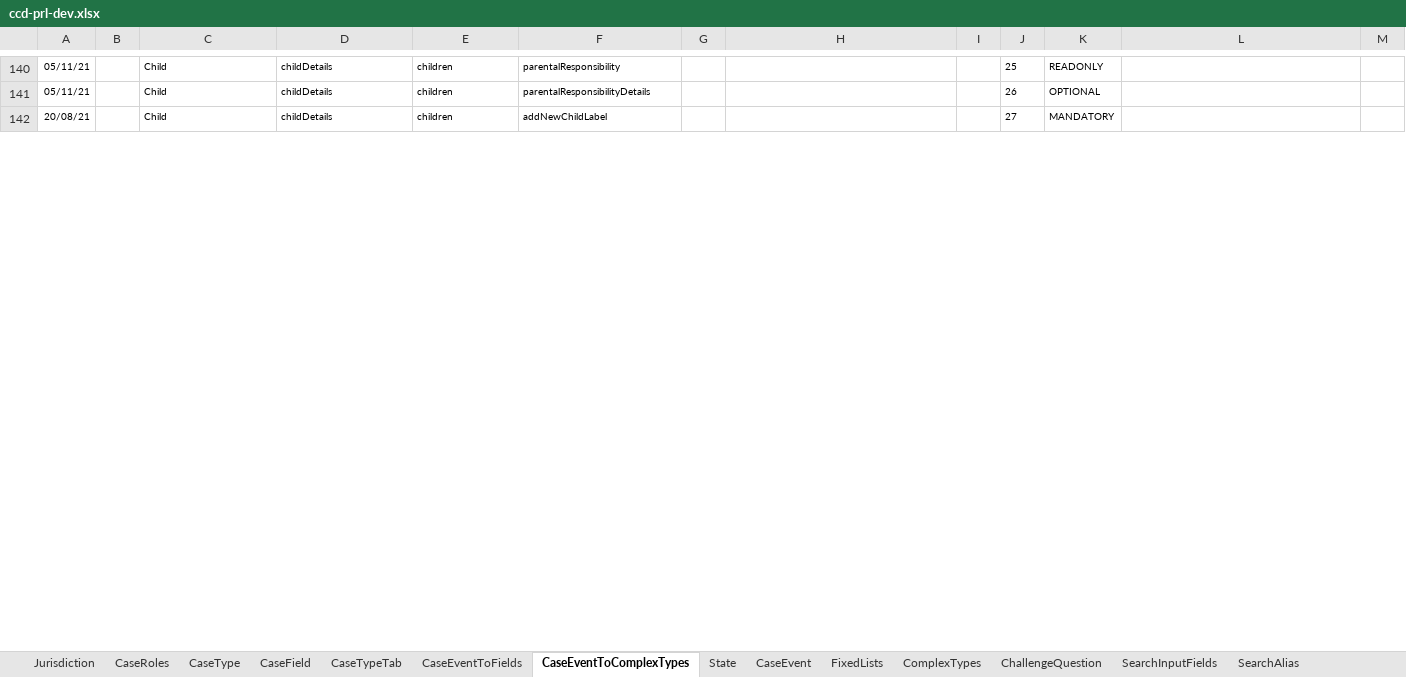
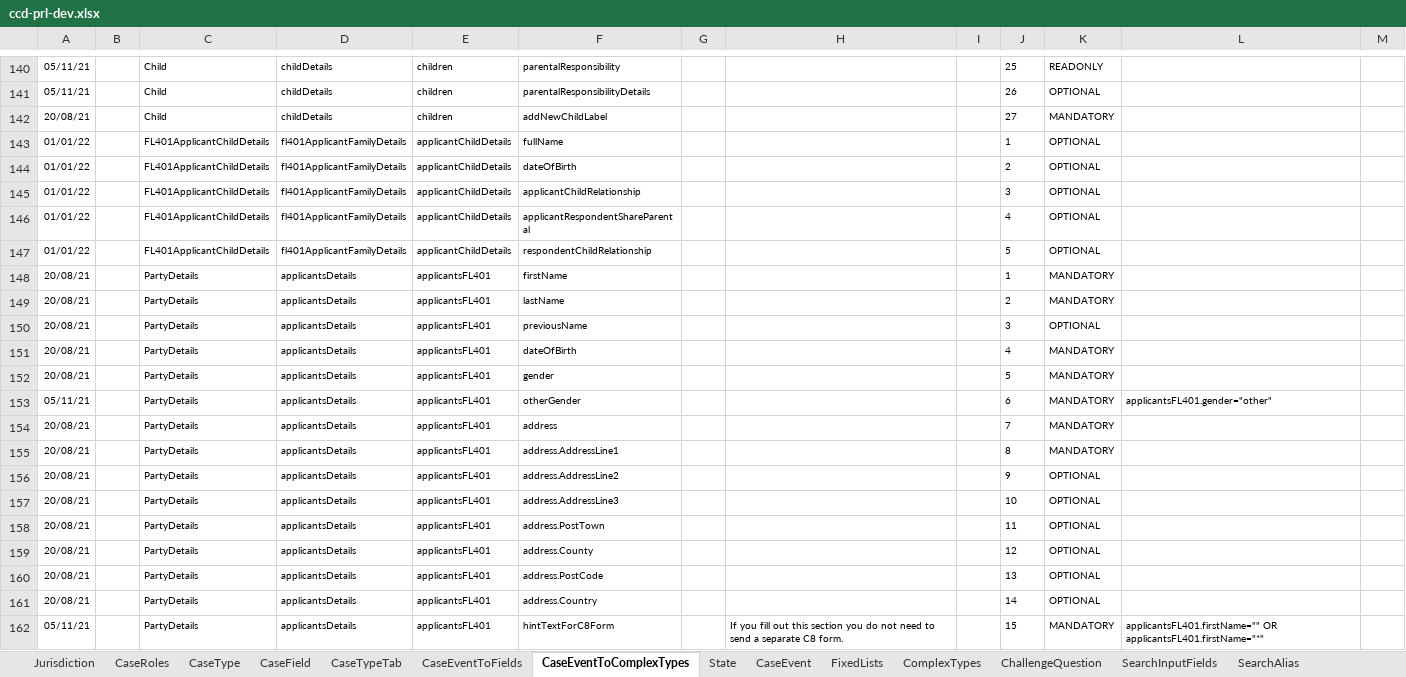
Before and after one commit to hmcts/prl-ccd-definitions, an Excel workbook: build/ccd-development-config/ccd-prl-dev.xlsx, sheet CaseEventToComplexTypes, drawn as a sheet; only a part is shown, gaps mark what is left out; values as stored, in another font and other column widths than the file's, no borders; the diff covers the shown part only; the diff names each change by its address in the sheet, - before the commit and + after, or states it on an @@ line.

Commit message:
Added upload witness documents for Fl401 upload documents event

```diff
--- a/build/ccd-development-config/ccd-prl-dev.xlsx (sheet CaseEventToComplexTypes)
+++ b/build/ccd-development-config/ccd-prl-dev.xlsx (sheet CaseEventToComplexTypes)
+row 143: 01/01/22 |  | FL401ApplicantChildDetails | fl401ApplicantFamilyDetails | applicantChildDetails | fullName |  |  |  | 1 | OPTIONAL
+row 144: 01/01/22 |  | FL401ApplicantChildDetails | fl401ApplicantFamilyDetails | applicantChildDetails | dateOfBirth |  |  |  | 2 | OPTIONAL
+row 145: 01/01/22 |  | FL401ApplicantChildDetails | fl401ApplicantFamilyDetails | applicantChildDetails | applicantChildRelationship |  |  |  | 3 | OPTIONAL
+row 146: 01/01/22 |  | FL401ApplicantChildDetails | fl401ApplicantFamilyDetails | applicantChildDetails | applicantRespondentShareParental |  |  |  | 4 | OPTIONAL
+row 147: 01/01/22 |  | FL401ApplicantChildDetails | fl401ApplicantFamilyDetails | applicantChildDetails | respondentChildRelationship |  |  |  | 5 | OPTIONAL
+row 148: 20/08/21 |  | PartyDetails | applicantsDetails | applicantsFL401 | firstName |  |  |  | 1 | MANDATORY
+row 149: 20/08/21 |  | PartyDetails | applicantsDetails | applicantsFL401 | lastName |  |  |  | 2 | MANDATORY
+row 150: 20/08/21 |  | PartyDetails | applicantsDetails | applicantsFL401 | previousName |  |  |  | 3 | OPTIONAL
+row 151: 20/08/21 |  | PartyDetails | applicantsDetails | applicantsFL401 | dateOfBirth |  |  |  | 4 | MANDATORY
+row 152: 20/08/21 |  | PartyDetails | applicantsDetails | applicantsFL401 | gender |  |  |  | 5 | MANDATORY
+row 153: 05/11/21 |  | PartyDetails | applicantsDetails | applicantsFL401 | otherGender |  |  |  | 6 | MANDATORY | applicantsFL401.gender="other"
+row 154: 20/08/21 |  | PartyDetails | applicantsDetails | applicantsFL401 | address |  |  |  | 7 | MANDATORY
+row 155: 20/08/21 |  | PartyDetails | applicantsDetails | applicantsFL401 | address.AddressLine1 |  |  |  | 8 | MANDATORY
+row 156: 20/08/21 |  | PartyDetails | applicantsDetails | applicantsFL401 | address.AddressLine2 |  |  |  | 9 | OPTIONAL
+row 157: 20/08/21 |  | PartyDetails | applicantsDetails | applicantsFL401 | address.AddressLine3 |  |  |  | 10 | OPTIONAL
+row 158: 20/08/21 |  | PartyDetails | applicantsDetails | applicantsFL401 | address.PostTown |  |  |  | 11 | OPTIONAL
+row 159: 20/08/21 |  | PartyDetails | applicantsDetails | applicantsFL401 | address.County |  |  |  | 12 | OPTIONAL
+row 160: 20/08/21 |  | PartyDetails | applicantsDetails | applicantsFL401 | address.PostCode |  |  |  | 13 | OPTIONAL
+row 161: 20/08/21 |  | PartyDetails | applicantsDetails | applicantsFL401 | address.Country |  |  |  | 14 | OPTIONAL
+row 162: 05/11/21 |  | PartyDetails | applicantsDetails | applicantsFL401 | hintTextForC8Form |  | If you fill out this section you do not need to send a separate C8 form. |  | 15 | MANDATORY | applicantsFL401.firstName="" OR applicantsFL401.firstName="*"
```
Also changed, not shown: 149 added rows and 3 edited cells elsewhere in this sheet, sheet AuthorisationCaseField, sheet ComplexTypes, sheet CaseEventToFields, sheet FixedLists, sheet CaseField, sheet AuthorisationCaseEvent, 5 more sheets, 5 other files.
